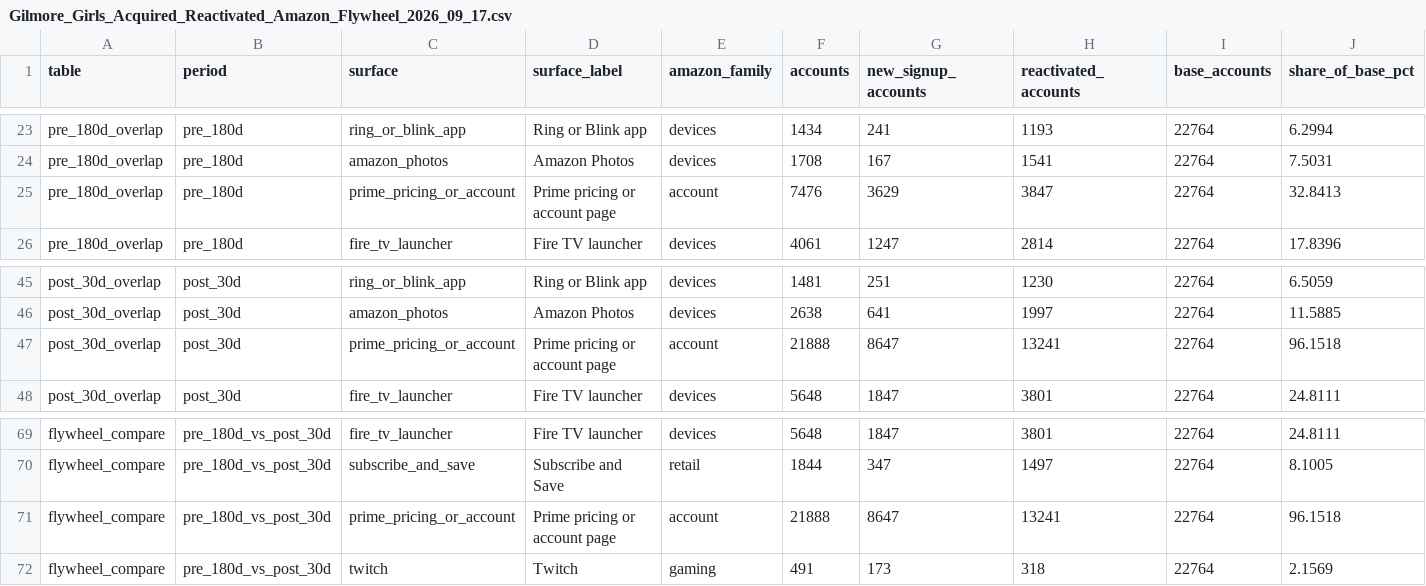
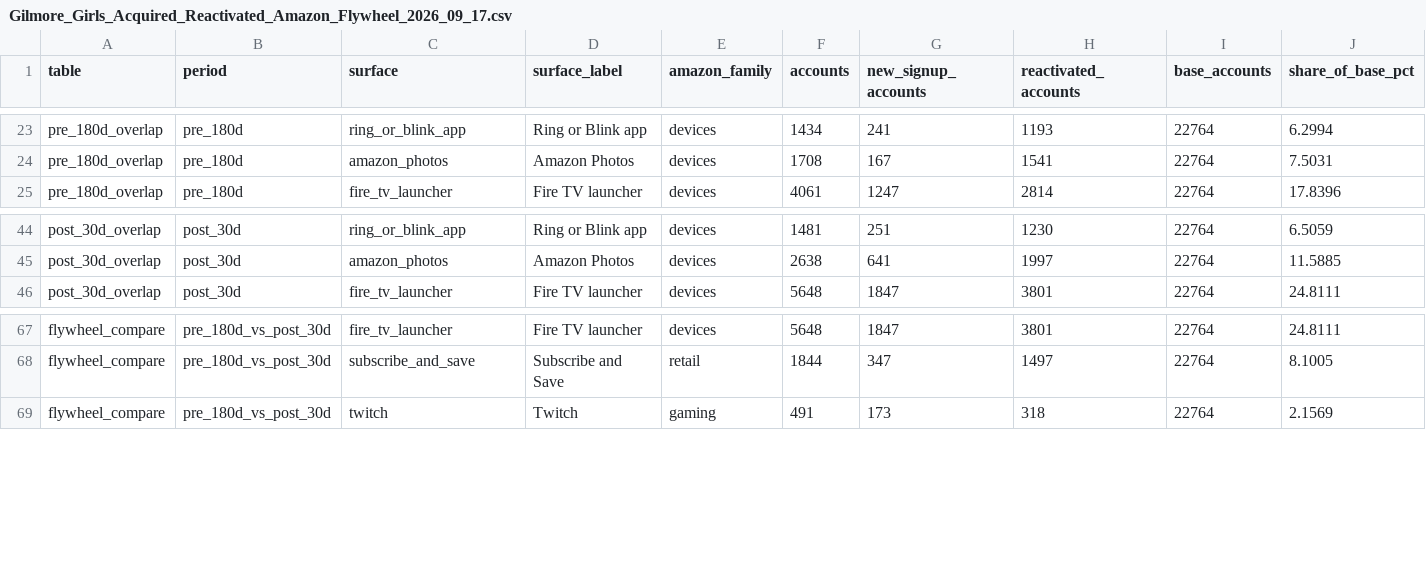
Before and after one commit to crosswalknyc/behavioralgraph, a CSV file: data/flywheel/Gilmore_Girls_Acquired_Reactivated_Amazon_Flywheel_2026_09_17.csv, drawn as a sheet; only a part is shown, gaps mark what is left out; rows hold the shown columns only; the diff names each change by its address in the sheet, - before the commit and + after, or states it on an @@ line.

```diff
--- a/data/flywheel/Gilmore_Girls_Acquired_Reactivated_Amazon_Flywheel_2026_09_17.csv
+++ b/data/flywheel/Gilmore_Girls_Acquired_Reactivated_Amazon_Flywheel_2026_09_17.csv
-row 25: pre_180d_overlap | pre_180d | prime_pricing_or_account | Prime pricing or account page | account | 7476 | 3629 | 3847 | 22764 | 32.8413
-row 47: post_30d_overlap | post_30d | prime_pricing_or_account | Prime pricing or account page | account | 21888 | 8647 | 13241 | 22764 | 96.1518
-row 71: flywheel_compare | pre_180d_vs_post_30d | prime_pricing_or_account | Prime pricing or account page | account | 21888 | 8647 | 13241 | 22764 | 96.1518
```
